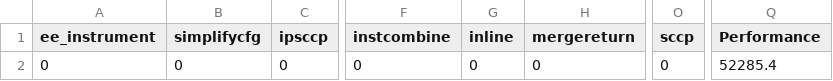
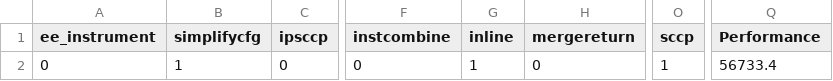
Before and after one commit to z588585/lab3, a CSV file: results/search_results_bestconfig_fast/LLVM_search_results_top_n.csv, drawn as a sheet; only a part is shown, gaps mark what is left out; the diff names each change by its address in the sheet, - before the commit and + after, or states it on an @@ line.

Commit message:
modified:   README.md 	deleted:    lab3_bayesian copy.py 	modified:   lab3_flash.py 	modified:   lab3_forier.py 	modified:   requirements.txt 	modified:   results/flash_100.csv 	new file:   results/flash_linear_100.csv 	new file:   results/flash_linear_20.csv 	new file:   results/flash_linear_200.csv 	new file:   results/flash_linear_50.csv 	new file:   results/flash_linear_500.csv 	modified:   results/search_results_bestconfig_fast/7z_search_results.csv 	modified:   results/search_results_bestconfig_fast/7z_search_results_top_n.csv 	modified:   results/search_results_bestconfig_fast/Apache_search_results.csv 	modified:   results/search_results_bestconfig_fast/LLVM_search_results.csv 	modified:   results/search_results_bestconfig_fast/LLVM_search_results_top_n.csv 	modified:   results/search_results_bestconfig_fast/PostgreSQL_search_results.csv 	modified:   results/search_results_bestconfig_fast/PostgreSQL_search_results_top_n.csv 	modified:   results/search_results_bestconfig_fast/brotli_search_results.csv 	modified:   results/search_results_bestconfig_fast/brotli_search_results_top_n.csv 	modified:   results/search_results_bestconfig_fast/spear_search_results.csv 	modified:   results/search_results_bestconfig_fast/spear_search_results_top_n.csv 	modified:   results/search_results_bestconfig_fast/storm_search_results.csv 	modified:   results/search_results_bestconfig_fast/storm_search_results_top_n.csv 	modified:   results/search_results_bestconfig_fast/x264_search_results.csv 	modified:   results/search_results_bestconfig_fast/x264_search_results_top_n.csv

```diff
--- a/results/search_results_bestconfig_fast/LLVM_search_results_top_n.csv
+++ b/results/search_results_bestconfig_fast/LLVM_search_results_top_n.csv
-B2 (simplifycfg): 0
+B2 (simplifycfg): 1
-G2 (inline): 0
+G2 (inline): 1
-O2 (sccp): 0
+O2 (sccp): 1
-Q2 (Performance): 52285.4
+Q2 (Performance): 56733.4
```
Also changed, not shown: results/search_results_bestconfig_fast/7z_search_results.csv, results/search_results_bestconfig_fast/spear_search_results_top_n.csv, 20 other files.
